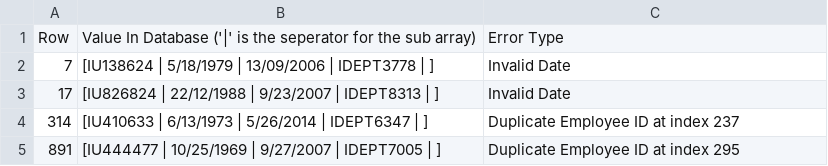
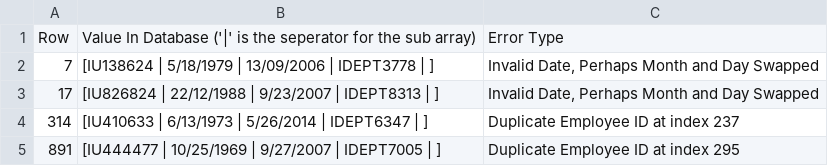
Before and after one commit to mlind423/Database-2_Assignment_3, a CSV file: reports/employee.csv, drawn as a sheet.

```diff
--- a/reports/employee.csv
+++ b/reports/employee.csv
@@ -1,4 +1,4 @@
 Row,Value In Database ('|' is the seperator for the sub array),Error Type
-7,[IU138624 | 5/18/1979 | 13/09/2006 | IDEPT3778 | ],Invalid Date
-17,[IU826824 | 22/12/1988 | 9/23/2007 | IDEPT8313 | ],Invalid Date
+7,[IU138624 | 5/18/1979 | 13/09/2006 | IDEPT3778 | ],"Invalid Date, Perhaps Month and Day Swapped"
+17,[IU826824 | 22/12/1988 | 9/23/2007 | IDEPT8313 | ],"Invalid Date, Perhaps Month and Day Swapped"
 314,[IU410633 | 6/13/1973 | 5/26/2014 | IDEPT6347 | ],Duplicate Employee ID at index 237
```
Also changed, not shown: reports/department.csv, reports/studentCounceling.csv, 1 other file.
